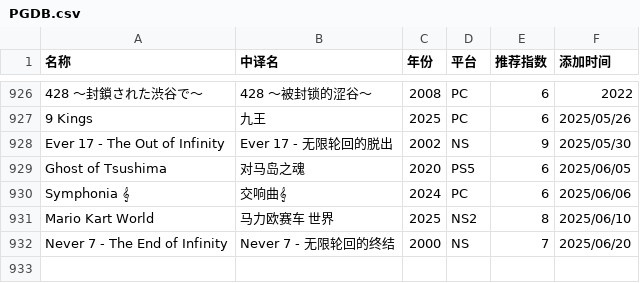
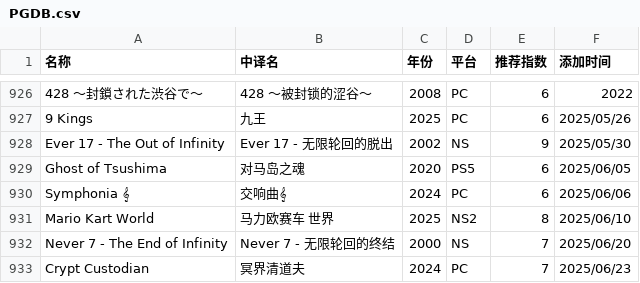
Before and after one commit to pqr-gaming/pqr-gaming.github.io, a CSV file: PGDB.csv, drawn as a sheet; only a part is shown, gaps mark what is left out; the diff names each change by its address in the sheet, - before the commit and + after, or states it on an @@ line.

Commit message:
add new entry

```diff
--- a/PGDB.csv
+++ b/PGDB.csv
+row 933: Crypt Custodian | 冥界清道夫 | 2024 | PC | 7 | 2025/06/23
```
